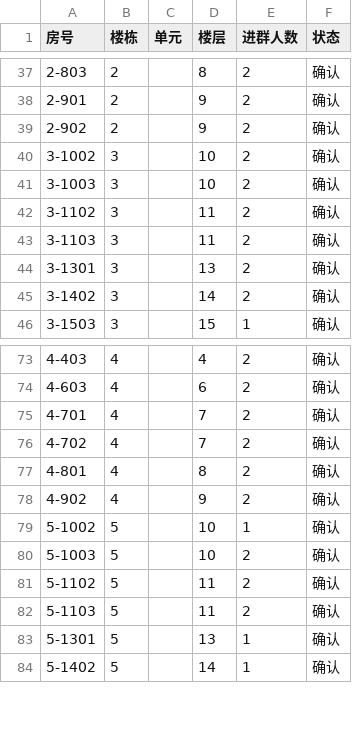
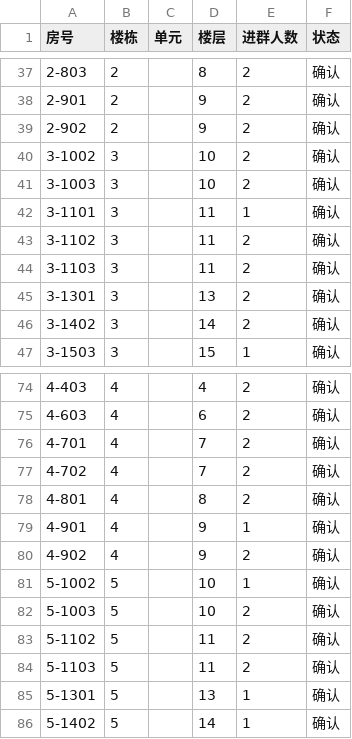
Before and after one commit to smartchaos/fenghua-jinlanli, a CSV file: data/owners.csv, drawn as a sheet; only a part is shown, gaps mark what is left out; the diff names each change by its address in the sheet, - before the commit and + after, or states it on an @@ line.

Commit message:
data: 补录业主 3-1101 / 4-901 入群(各 1 人)
- parse.py 新增 MANUAL_ADDITIONS 手工补录入口, 并同步输出两份
  app-data.js(window 版给 report.html, export 版给 app/)
- 群人数 297→299, 采集 300→302, 入群户 182→184, 覆盖率 38.08%→38.49%
- 3# 17/45, 4# 24/45; floorMatrix 3-11/4-9 各 +1; report.html 缓存 v15

```diff
--- a/data/owners.csv
+++ b/data/owners.csv
+row 42: 3-1101 | 3 |  | 11 | 1 | 确认
+row 79: 4-901 | 4 |  | 9 | 1 | 确认
```
Also changed, not shown: 4 other files.
